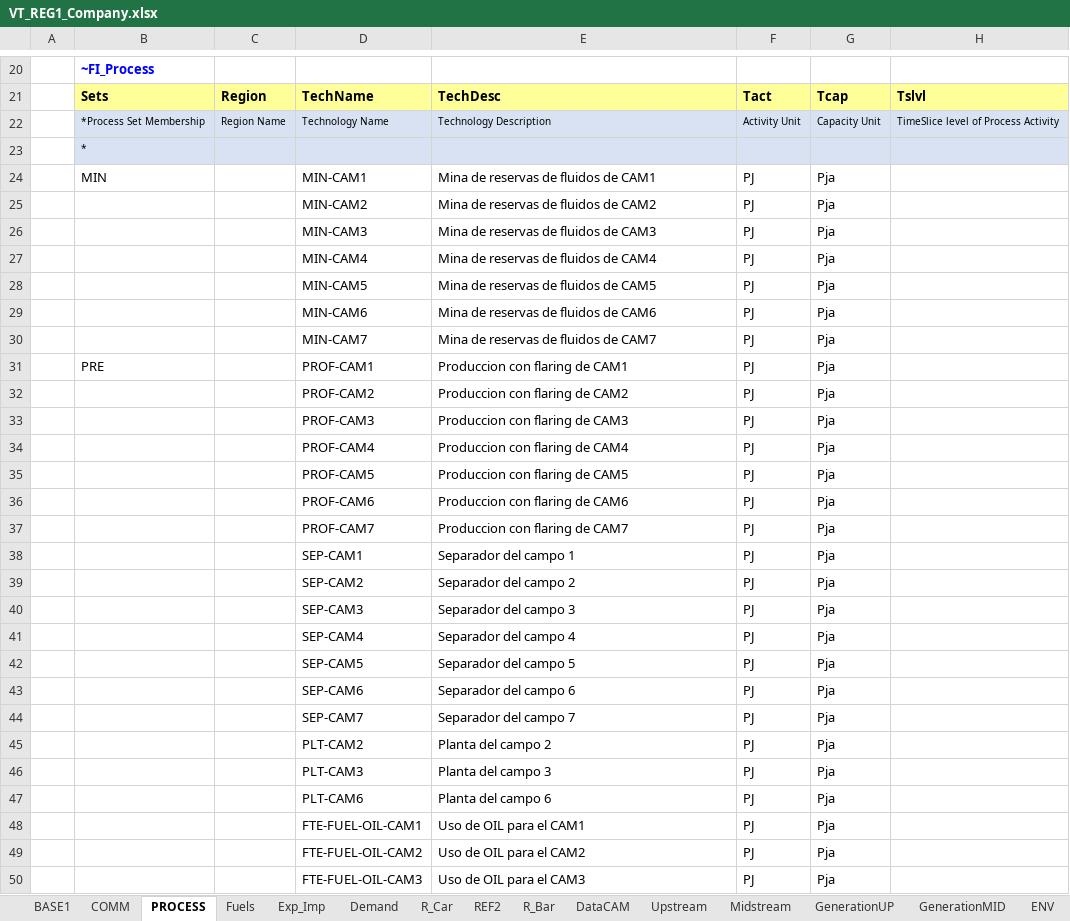
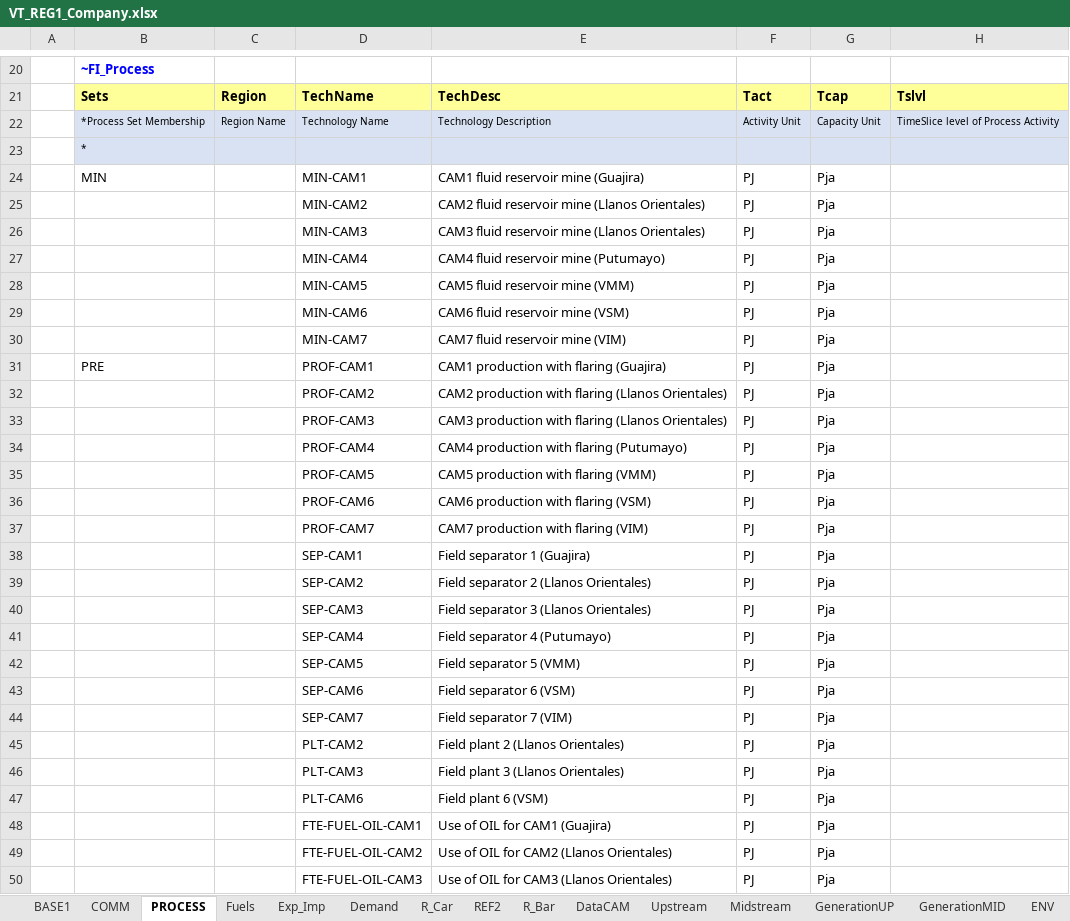
Before and after one commit to engcaicedo1/ModeloTIMESOG, an Excel workbook: VT_REG1_Company.xlsx, sheet PROCESS, drawn as a sheet; only a part is shown, gaps mark what is left out; values as stored, in another font and other column widths than the file's, no borders; the diff covers the shown part only; the diff names each change by its address in the sheet, - before the commit and + after, or states it on an @@ line.

Commit message:
Cambio nombres en BASE, hojas "COMM" y "PROCESS"

```diff
--- a/VT_REG1_Company.xlsx (sheet PROCESS)
+++ b/VT_REG1_Company.xlsx (sheet PROCESS)
-E24 (TechDesc): Mina de reservas de fluidos de CAM1
+E24 (TechDesc): CAM1 fluid reservoir mine (Guajira)
-E25 (TechDesc): Mina de reservas de fluidos de CAM2
+E25 (TechDesc): CAM2 fluid reservoir mine (Llanos Orientales)
-E26 (TechDesc): Mina de reservas de fluidos de CAM3
+E26 (TechDesc): CAM3 fluid reservoir mine (Llanos Orientales)
-E27 (TechDesc): Mina de reservas de fluidos de CAM4
+E27 (TechDesc): CAM4 fluid reservoir mine (Putumayo)
-E28 (TechDesc): Mina de reservas de fluidos de CAM5
+E28 (TechDesc): CAM5 fluid reservoir mine (VMM)
-E29 (TechDesc): Mina de reservas de fluidos de CAM6
+E29 (TechDesc): CAM6 fluid reservoir mine (VSM)
-E30 (TechDesc): Mina de reservas de fluidos de CAM7
+E30 (TechDesc): CAM7 fluid reservoir mine (VIM)
-E31 (TechDesc): Produccion con flaring de CAM1
+E31 (TechDesc): CAM1 production with flaring (Guajira)
-E32 (TechDesc): Produccion con flaring de CAM2
+E32 (TechDesc): CAM2 production with flaring (Llanos Orientales)
-E33 (TechDesc): Produccion con flaring de CAM3
+E33 (TechDesc): CAM3 production with flaring (Llanos Orientales)
-E34 (TechDesc): Produccion con flaring de CAM4
+E34 (TechDesc): CAM4 production with flaring (Putumayo)
-E35 (TechDesc): Produccion con flaring de CAM5
+E35 (TechDesc): CAM5 production with flaring (VMM)
-E36 (TechDesc): Produccion con flaring de CAM6
+E36 (TechDesc): CAM6 production with flaring (VSM)
-E37 (TechDesc): Produccion con flaring de CAM7
+E37 (TechDesc): CAM7 production with flaring (VIM)
-E38 (TechDesc): Separador del campo 1
+E38 (TechDesc): Field separator 1 (Guajira)
-E39 (TechDesc): Separador del campo 2
+E39 (TechDesc): Field separator 2 (Llanos Orientales)
-E40 (TechDesc): Separador del campo 3
+E40 (TechDesc): Field separator 3 (Llanos Orientales)
-E41 (TechDesc): Separador del campo 4
+E41 (TechDesc): Field separator 4 (Putumayo)
-E42 (TechDesc): Separador del campo 5
+E42 (TechDesc): Field separator 5 (VMM)
-E43 (TechDesc): Separador del campo 6
+E43 (TechDesc): Field separator 6 (VSM)
-E44 (TechDesc): Separador del campo 7
+E44 (TechDesc): Field separator 7 (VIM)
-E45 (TechDesc): Planta del campo 2
+E45 (TechDesc): Field plant 2 (Llanos Orientales)
-E46 (TechDesc): Planta del campo 3
+E46 (TechDesc): Field plant 3 (Llanos Orientales)
-E47 (TechDesc): Planta del campo 6
+E47 (TechDesc): Field plant 6 (VSM)
-E48 (TechDesc): Uso de OIL para el CAM1
+E48 (TechDesc): Use of OIL for CAM1 (Guajira)
-E49 (TechDesc): Uso de OIL para el CAM2
+E49 (TechDesc): Use of OIL for CAM2 (Llanos Orientales)
-E50 (TechDesc): Uso de OIL para el CAM3
+E50 (TechDesc): Use of OIL for CAM3 (Llanos Orientales)
```
Also changed, not shown: 98 edited cells elsewhere in this sheet, sheet COMM, SuppXLS/Scen_Refineries_FlexStart.xlsx, 5 other files.
